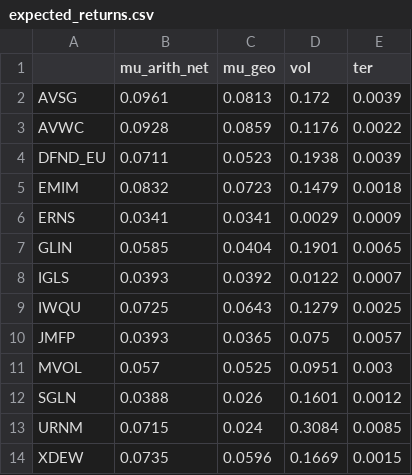
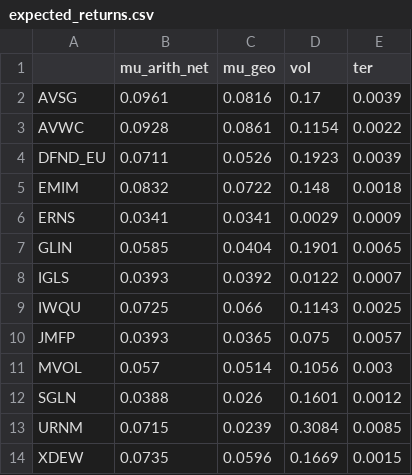
Before and after one commit to bennetwi92/macro-beans, a CSV file: portfolio_optimiser/outputs/expected_returns.csv, drawn as a sheet.

```diff
--- a/portfolio_optimiser/outputs/expected_returns.csv
+++ b/portfolio_optimiser/outputs/expected_returns.csv
@@ -1,6 +1,6 @@
 ,mu_arith_net,mu_geo,vol,ter
-AVSG,0.0961,0.0813,0.172,0.0039
-AVWC,0.0928,0.0859,0.1176,0.0022
-DFND_EU,0.0711,0.0523,0.1938,0.0039
-EMIM,0.0832,0.0723,0.1479,0.0018
+AVSG,0.0961,0.0816,0.17,0.0039
+AVWC,0.0928,0.0861,0.1154,0.0022
+DFND_EU,0.0711,0.0526,0.1923,0.0039
+EMIM,0.0832,0.0722,0.148,0.0018
 ERNS,0.0341,0.0341,0.0029,0.0009
@@ -8,7 +8,7 @@ GLIN,0.0585,0.0404,0.1901,0.0065
 IGLS,0.0393,0.0392,0.0122,0.0007
-IWQU,0.0725,0.0643,0.1279,0.0025
+IWQU,0.0725,0.066,0.1143,0.0025
 JMFP,0.0393,0.0365,0.075,0.0057
-MVOL,0.057,0.0525,0.0951,0.003
+MVOL,0.057,0.0514,0.1056,0.003
 SGLN,0.0388,0.026,0.1601,0.0012
-URNM,0.0715,0.024,0.3084,0.0085
+URNM,0.0715,0.0239,0.3084,0.0085
 XDEW,0.0735,0.0596,0.1669,0.0015
```
Also changed, not shown: portfolio_optimiser/outputs/correlation.csv, portfolio_optimiser/outputs/method_comparison_sipp.csv, 17 other files.
